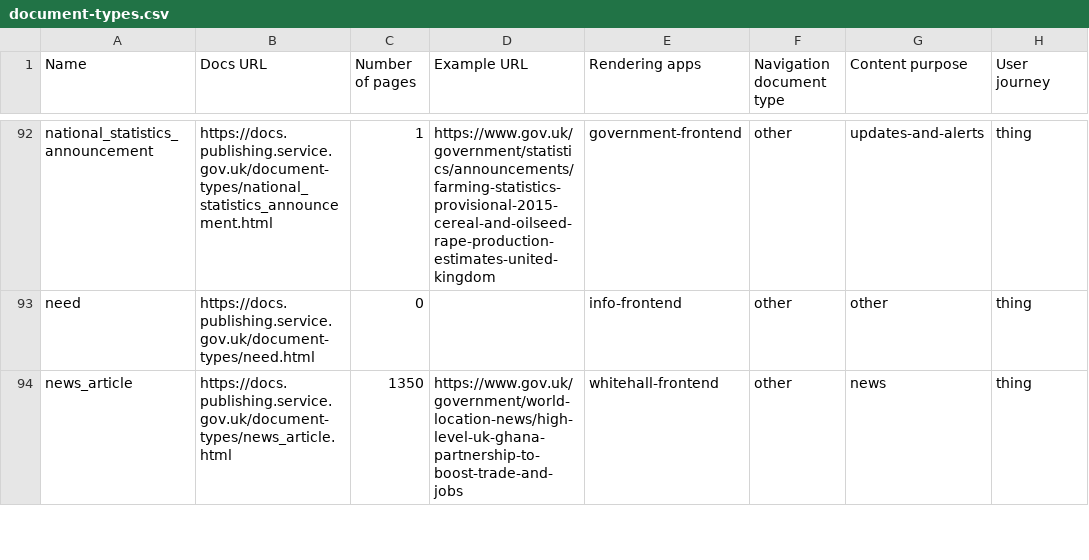
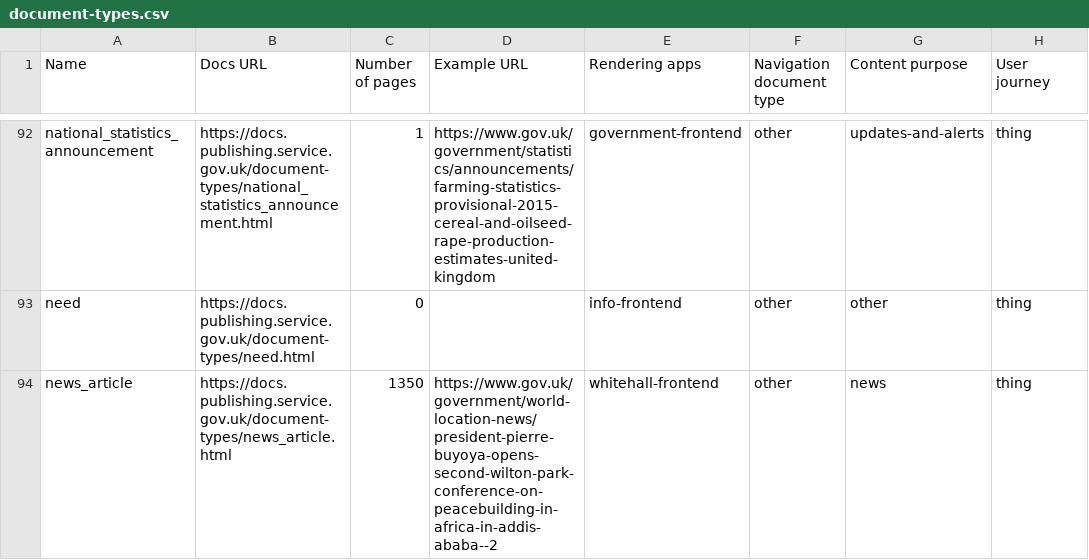
Before and after one commit to alphagov/govuk-developers, a CSV file: document-types.csv, drawn as a sheet; only a part is shown, gaps mark what is left out; the diff covers the shown part only; the diff names each change by its address in the sheet, - before the commit and + after, or states it on an @@ line.

```diff
--- a/document-types.csv
+++ b/document-types.csv
-D94 (Example URL): https://www.gov.uk/government/world-location-news/high-level-uk-ghana-partnership-to-boost-trade-and-jobs
+D94 (Example URL): https://www.gov.uk/government/world-location-news/president-pierre-buyoya-opens-second-wilton-park-conference-on-peacebuilding-in-africa-in-addis-ababa--2
```
Also changed, not shown: 9 edited cells elsewhere in this file, 15 other files.
